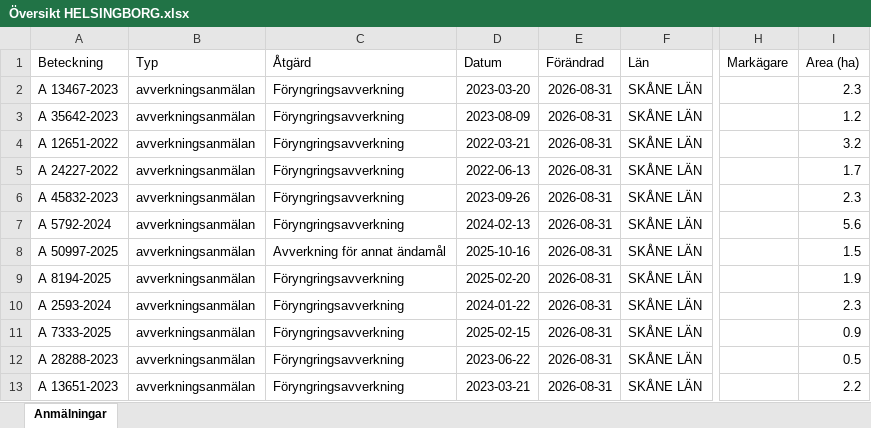
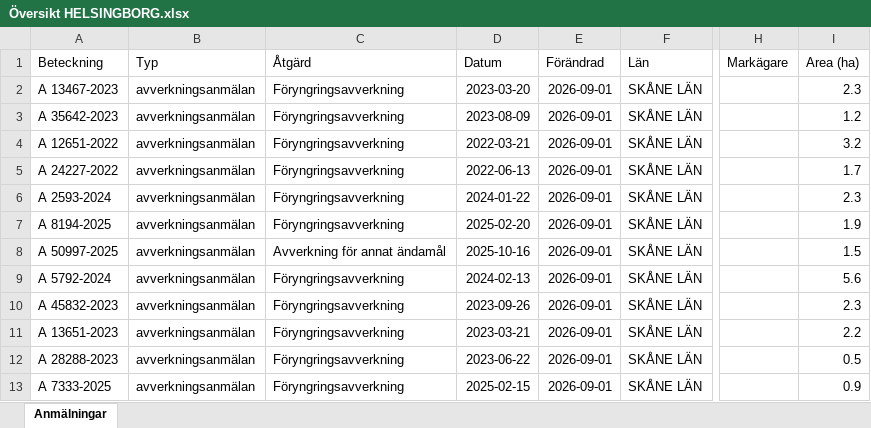
Before and after one commit to klasma/Logging_1283, an Excel workbook: Översikt HELSINGBORG.xlsx, sheet Anmälningar, drawn as a sheet; only a part is shown, gaps mark what is left out; values as stored, in another font and other column widths than the file's, no borders; the diff names each change by its address in the sheet, - before the commit and + after, or states it on an @@ line.

```diff
--- a/Översikt HELSINGBORG.xlsx (sheet Anmälningar)
+++ b/Översikt HELSINGBORG.xlsx (sheet Anmälningar)
-E2:E13 (Förändrad): 2026-08-31
+E2:E13 (Förändrad): 2026-09-01
-A6 (Beteckning): A 45832-2023
+A6 (Beteckning): A 2593-2024
-D6 (Datum): 2023-09-26
+D6 (Datum): 2024-01-22
-A7 (Beteckning): A 5792-2024
+A7 (Beteckning): A 8194-2025
-D7 (Datum): 2024-02-13
+D7 (Datum): 2025-02-20
-I7 (Area (ha)): 5.6
+I7 (Area (ha)): 1.9
-A9 (Beteckning): A 8194-2025
+A9 (Beteckning): A 5792-2024
-D9 (Datum): 2025-02-20
+D9 (Datum): 2024-02-13
-I9 (Area (ha)): 1.9
+I9 (Area (ha)): 5.6
-A10 (Beteckning): A 2593-2024
+A10 (Beteckning): A 45832-2023
-D10 (Datum): 2024-01-22
+D10 (Datum): 2023-09-26
-A11 (Beteckning): A 7333-2025
+A11 (Beteckning): A 13651-2023
-D11 (Datum): 2025-02-15
+D11 (Datum): 2023-03-21
-I11 (Area (ha)): 0.9
+I11 (Area (ha)): 2.2
-A13 (Beteckning): A 13651-2023
+A13 (Beteckning): A 7333-2025
-D13 (Datum): 2023-03-21
+D13 (Datum): 2025-02-15
-I13 (Area (ha)): 2.2
+I13 (Area (ha)): 0.9
```
Also changed, not shown: artfynd/A 12651-2022 artfynd.xlsx, artfynd/A 13467-2023 artfynd.xlsx, 15 other files.
